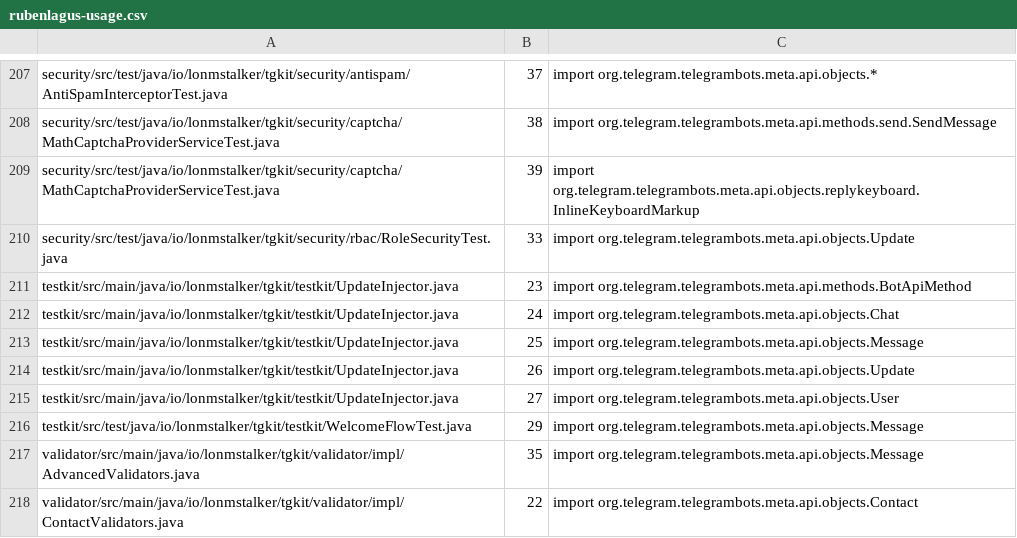
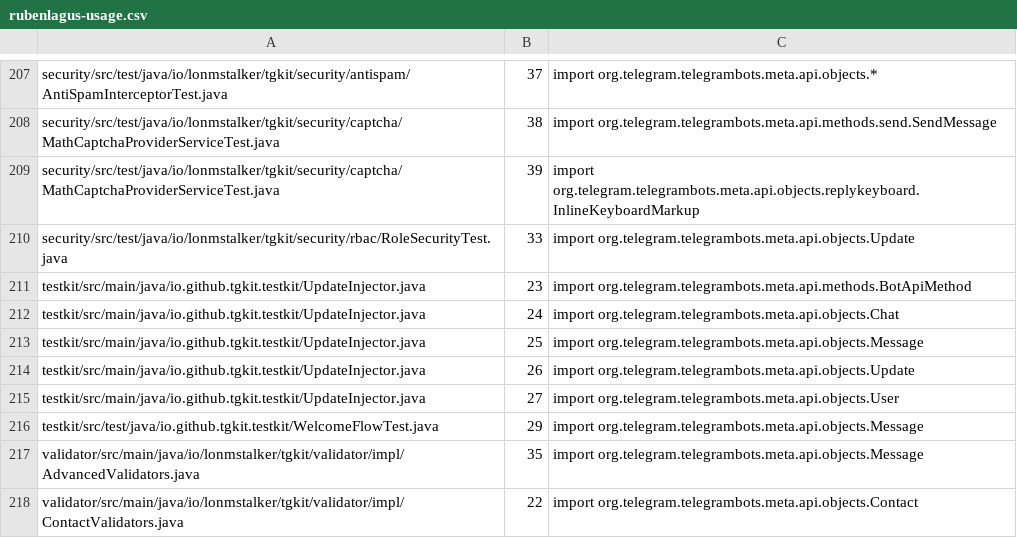
Before and after one commit to lonmstalker/telegram-bot-lib, a CSV file: report/rubenlagus-usage.csv, drawn as a sheet; only a part is shown, gaps mark what is left out.

Commit message:
chore: update testkit package prefix

```diff
--- a/report/rubenlagus-usage.csv
+++ b/report/rubenlagus-usage.csv
@@ -210,8 +210,8 @@ security/src/test/java/io/lonmstalker/tgkit/security/captcha/MathCaptchaProvider
 security/src/test/java/io/lonmstalker/tgkit/security/rbac/RoleSecurityTest.java;33;import org.telegram.telegrambots.meta.api.objects.Update;
-testkit/src/main/java/io/lonmstalker/tgkit/testkit/UpdateInjector.java;23;import org.telegram.telegrambots.meta.api.methods.BotApiMethod;
-testkit/src/main/java/io/lonmstalker/tgkit/testkit/UpdateInjector.java;24;import org.telegram.telegrambots.meta.api.objects.Chat;
-testkit/src/main/java/io/lonmstalker/tgkit/testkit/UpdateInjector.java;25;import org.telegram.telegrambots.meta.api.objects.Message;
-testkit/src/main/java/io/lonmstalker/tgkit/testkit/UpdateInjector.java;26;import org.telegram.telegrambots.meta.api.objects.Update;
-testkit/src/main/java/io/lonmstalker/tgkit/testkit/UpdateInjector.java;27;import org.telegram.telegrambots.meta.api.objects.User;
-testkit/src/test/java/io/lonmstalker/tgkit/testkit/WelcomeFlowTest.java;29;import org.telegram.telegrambots.meta.api.objects.Message;
+testkit/src/main/java/io.github.tgkit.testkit/UpdateInjector.java;23;import org.telegram.telegrambots.meta.api.methods.BotApiMethod;
+testkit/src/main/java/io.github.tgkit.testkit/UpdateInjector.java;24;import org.telegram.telegrambots.meta.api.objects.Chat;
+testkit/src/main/java/io.github.tgkit.testkit/UpdateInjector.java;25;import org.telegram.telegrambots.meta.api.objects.Message;
+testkit/src/main/java/io.github.tgkit.testkit/UpdateInjector.java;26;import org.telegram.telegrambots.meta.api.objects.Update;
+testkit/src/main/java/io.github.tgkit.testkit/UpdateInjector.java;27;import org.telegram.telegrambots.meta.api.objects.User;
+testkit/src/test/java/io.github.tgkit.testkit/WelcomeFlowTest.java;29;import org.telegram.telegrambots.meta.api.objects.Message;
 validator/src/main/java/io/lonmstalker/tgkit/validator/impl/AdvancedValidators.java;35;import org.telegram.telegrambots.meta.api.objects.Message;
```
Also changed, not shown: 57 other files.
